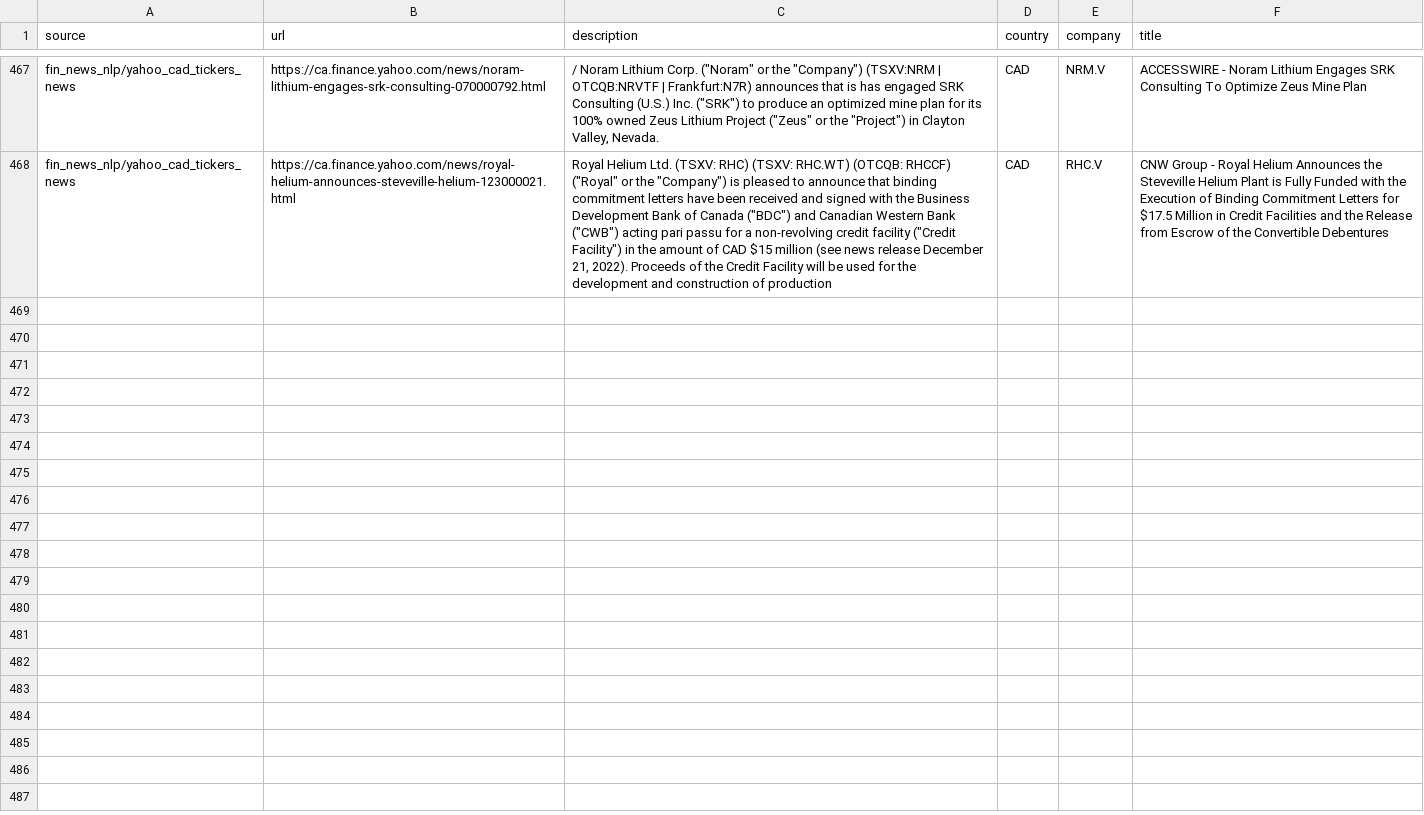
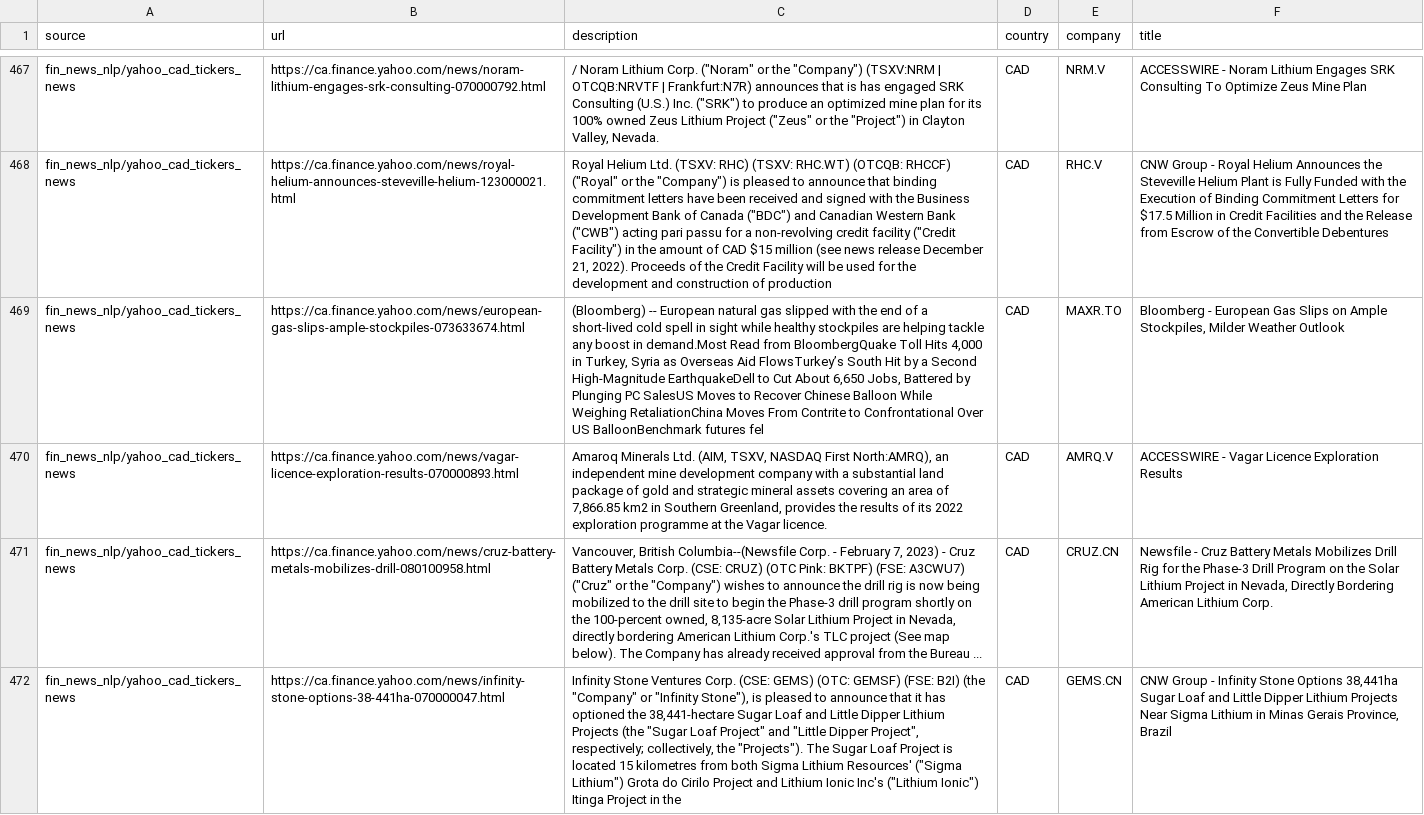
Before and after one commit to dli-invest/reccomendation-engine, a CSV file: ref/training/2023-02-07.csv, drawn as a sheet; only a part is shown, gaps mark what is left out; the diff names each change by its address in the sheet, - before the commit and + after, or states it on an @@ line.

```diff
--- a/ref/training/2023-02-07.csv
+++ b/ref/training/2023-02-07.csv
+row 469: fin_news_nlp/yahoo_cad_tickers_news | https://ca.finance.yahoo.com/news/european-gas-slips-ample-stockpiles-073633674.html | (Bloomberg) -- European natural gas slipped with the end of a short-lived cold spell in sight while healthy stockpiles are helping tackle any boost in demand.Most Read from BloombergQuake Toll Hits 4,000 in Turkey, Syria as Overseas Aid FlowsTurkey’s South Hit by a Second High-Magnitude EarthquakeDell to Cut About 6,650 Jobs, Battered by Plunging PC SalesUS Moves to Recover Chinese Balloon While Weighing RetaliationChina Moves From Contrite to Confrontational Over US BalloonBenchmark futures fel | CAD | MAXR.TO | Bloomberg - European Gas Slips on Ample Stockpiles, Milder Weather Outlook
+row 470: fin_news_nlp/yahoo_cad_tickers_news | https://ca.finance.yahoo.com/news/vagar-licence-exploration-results-070000893.html | Amaroq Minerals Ltd. (AIM, TSXV, NASDAQ First North:AMRQ), an independent mine development company with a substantial land package of gold and strategic mineral assets covering an area of 7,866.85 km2 in Southern Greenland, provides the results of its 2022 exploration programme at the Vagar licence. | CAD | AMRQ.V | ACCESSWIRE - Vagar Licence Exploration Results
+row 471: fin_news_nlp/yahoo_cad_tickers_news | https://ca.finance.yahoo.com/news/cruz-battery-metals-mobilizes-drill-080100958.html | Vancouver, British Columbia--(Newsfile Corp. - February 7, 2023) - Cruz Battery Metals Corp. (CSE: CRUZ) (OTC Pink: BKTPF) (FSE: A3CWU7) ("Cruz" or the "Company") wishes to announce the drill rig is now being mobilized to the drill site to begin the Phase-3 drill program shortly on the 100-percent owned, 8,135-acre Solar Lithium Project in Nevada, directly bordering American Lithium Corp.'s TLC project (See map below). The Company has already received approval from the Bureau ... | CAD | CRUZ.CN | Newsfile - Cruz Battery Metals Mobilizes Drill Rig for the Phase-3 Drill Program on the Solar Lithium Project in Nevada, Directly Bordering American Lithium Corp.
+row 472: fin_news_nlp/yahoo_cad_tickers_news | https://ca.finance.yahoo.com/news/infinity-stone-options-38-441ha-070000047.html | Infinity Stone Ventures Corp. (CSE: GEMS) (OTC: GEMSF) (FSE: B2I) (the "Company" or "Infinity Stone"), is pleased to announce that it has optioned the 38,441-hectare Sugar Loaf and Little Dipper Lithium Projects (the "Sugar Loaf Project" and "Little Dipper Project", respectively; collectively, the "Projects"). The Sugar Loaf Project is located 15 kilometres from both Sigma Lithium Resources' ("Sigma Lithium") Grota do Cirilo Project and Lithium Ionic Inc's ("Lithium Ionic") Itinga Project in the | CAD | GEMS.CN | CNW Group - Infinity Stone Options 38,441ha Sugar Loaf and Little Dipper Lithium Projects Near Sigma Lithium in Minas Gerais Province, Brazil
```
Also changed, not shown: 1 other file.
